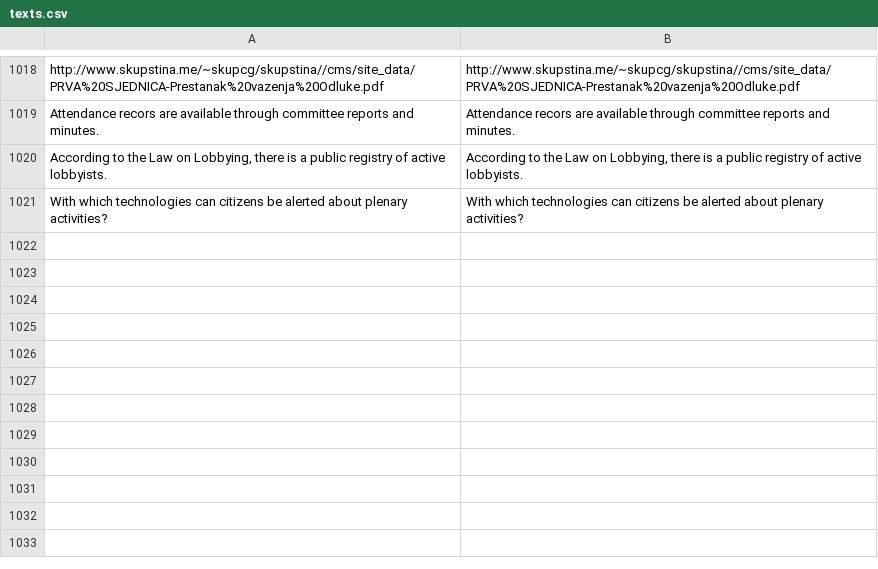
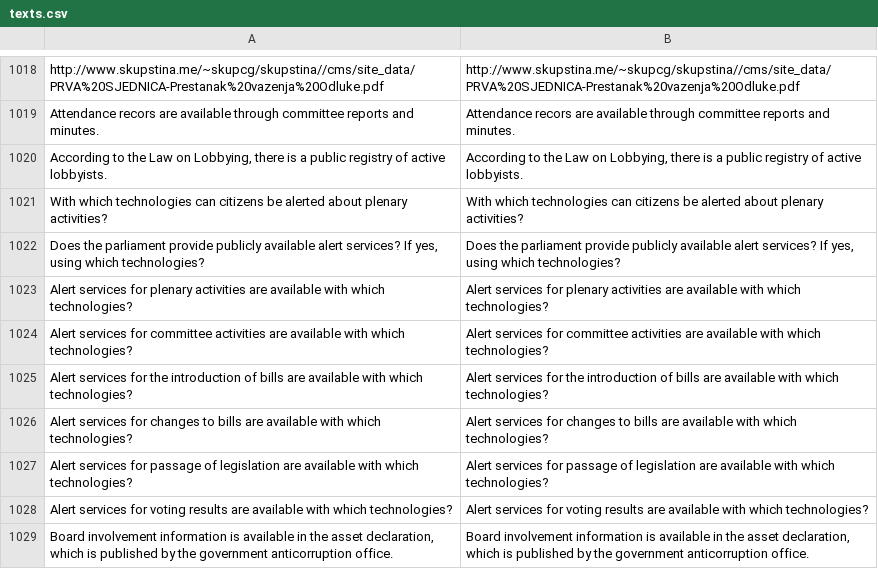
Before and after one commit to KohoVolit/legislative-openness-data-explorer-texts, a CSV file: en/data/texts.csv, drawn as a sheet; only a part is shown, gaps mark what is left out; the diff names each change by its address in the sheet, - before the commit and + after, or states it on an @@ line.

Commit message:
update data en

```diff
--- a/en/data/texts.csv
+++ b/en/data/texts.csv
+row 1022: Does the parliament provide publicly available alert services? If yes, using which technologies? | Does the parliament provide publicly available alert services? If yes, using which technologies?
+row 1023: Alert services for plenary activities are available with which technologies? | Alert services for plenary activities are available with which technologies?
+row 1024: Alert services for committee activities are available with which technologies? | Alert services for committee activities are available with which technologies?
+row 1025: Alert services for the introduction of bills are available with which technologies? | Alert services for the introduction of bills are available with which technologies?
+row 1026: Alert services for changes to bills are available with which technologies? | Alert services for changes to bills are available with which technologies?
+row 1027: Alert services for passage of legislation are available with which technologies? | Alert services for passage of legislation are available with which technologies?
+row 1028: Alert services for voting results are available with which technologies? | Alert services for voting results are available with which technologies?
+row 1029: Board involvement information is available in the asset declaration, which is published by the government anticorruption office. | Board involvement information is available in the asset declaration, which is published by the government anticorruption office.
```
